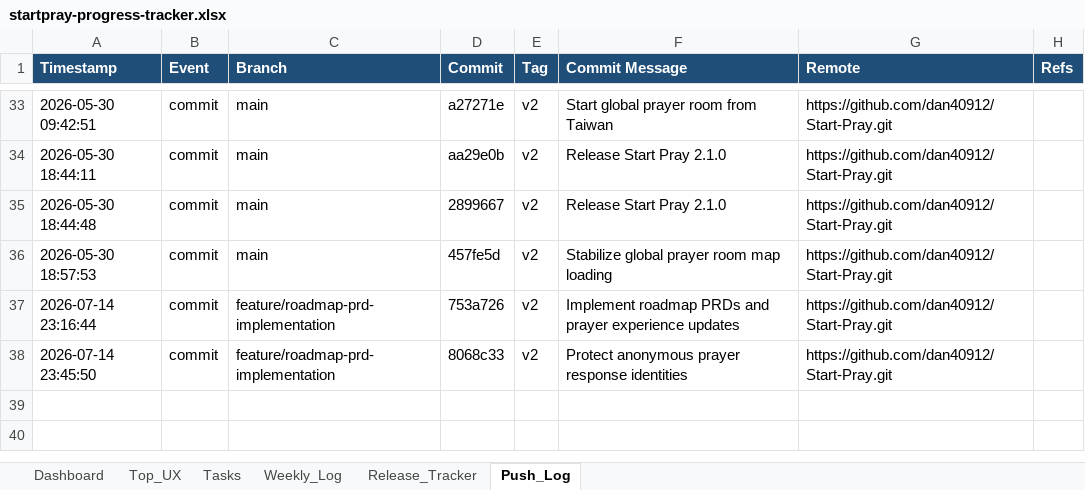
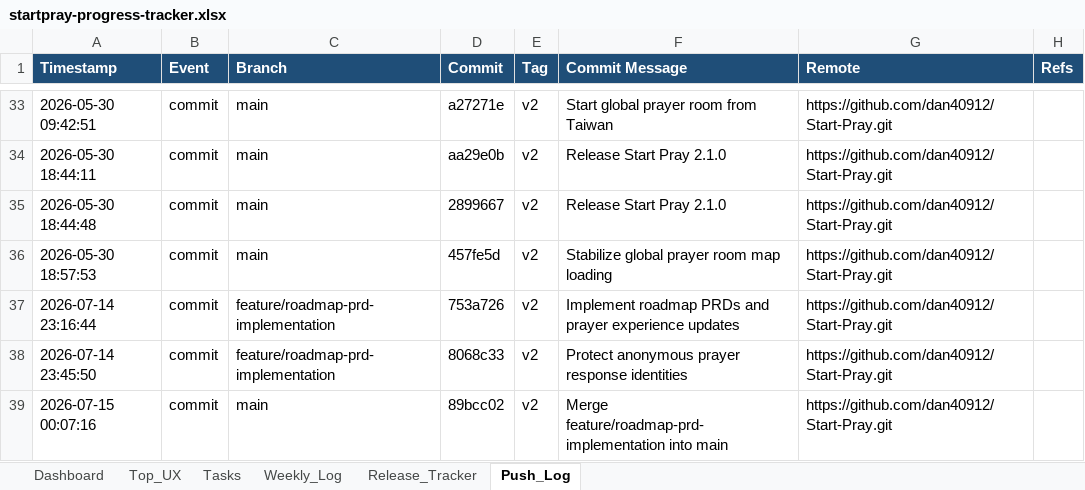
Before and after one commit to dan40912/Start-Pray, an Excel workbook: output/spreadsheet/startpray-progress-tracker.xlsx, sheet Push_Log, drawn as a sheet; only a part is shown, gaps mark what is left out; values as stored, in another font and other column widths than the file's, no borders; the diff names each change by its address in the sheet, - before the commit and + after, or states it on an @@ line.

Commit message:
Update project progress tracker after merge

```diff
--- a/output/spreadsheet/startpray-progress-tracker.xlsx (sheet Push_Log)
+++ b/output/spreadsheet/startpray-progress-tracker.xlsx (sheet Push_Log)
+row 39: 2026-07-15 00:07:16 | commit | main | 89bcc02 | v2 | Merge feature/roadmap-prd-implementation into main | https://github.com/dan40912/Start-Pray.git
```
Also changed, not shown: sheet Weekly_Log, sheet Dashboard.
